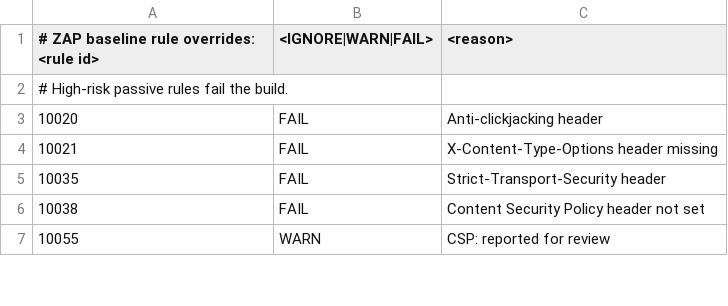
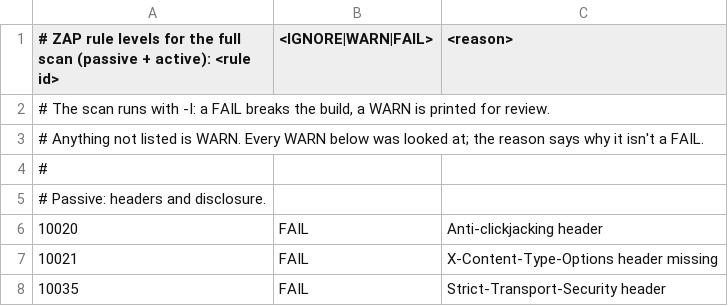
Before and after one commit to InrVishal/odhisha, a TSV file: .zap/rules.tsv, drawn as a sheet; only a part is shown; the shorter side is filled out with more unchanged rows; the diff covers the shown part only.

```diff
--- a/.zap/rules.tsv
+++ b/.zap/rules.tsv
@@ -1,3 +1,6 @@
-# ZAP baseline rule overrides: <rule id>	<IGNORE|WARN|FAIL>	<reason>
-# High-risk passive rules fail the build.
+# ZAP rule levels for the full scan (passive + active): <rule id>	<IGNORE|WARN|FAIL>	<reason>
+# The scan runs with -I: a FAIL breaks the build, a WARN is printed for review.
+# Anything not listed is WARN. Every WARN below was looked at; the reason says why it isn't a FAIL.
+#
+# Passive: headers and disclosure.
 10020	FAIL	Anti-clickjacking header
```
Also changed, not shown: 39 added rows and 1 removed row elsewhere in this file, 20 other files.
